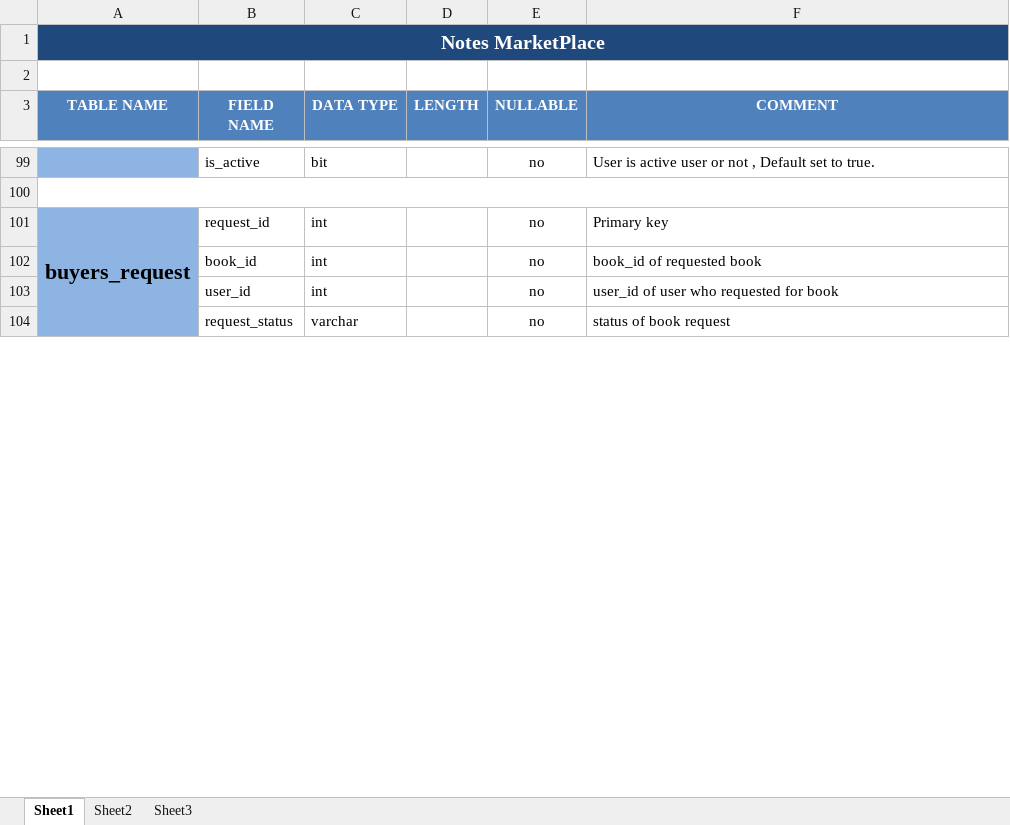
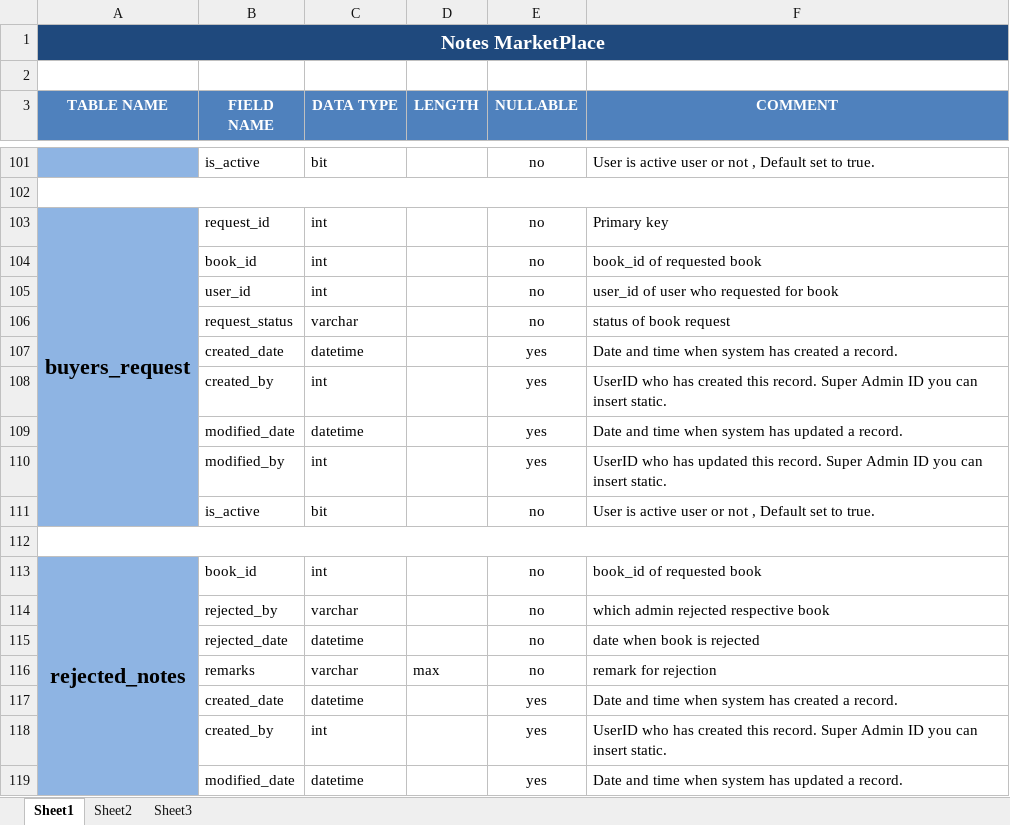
Before and after one commit to viralikadivar/NoteMarketPlaceHTML, an Excel workbook: Database/Notes - MarketPlace - Data Dictionary.xlsx, sheet Sheet1, drawn as a sheet; only a part is shown, gaps mark what is left out; values as stored, in another font and other column widths than the file's, no borders; removed rows and columns are numbered as before the commit, all else as after; the diff covers the shown part only; the diff names each change by its address in the sheet, - before the commit and + after, or states it on an @@ line.

Commit message:
Update Notes - MarketPlace - Data Dictionary.xlsx

```diff
--- a/Database/Notes - MarketPlace - Data Dictionary.xlsx (sheet Sheet1)
+++ b/Database/Notes - MarketPlace - Data Dictionary.xlsx (sheet Sheet1)
-A101:A109 merged
+A103:A111 merged
+row 107:  | created_date | datetime |  | yes | Date and time when system has created a record.
+row 108:  | created_by | int |  | yes | UserID who has created this record. Super Admin ID you can insert static.
+row 109:  | modified_date | datetime |  | yes | Date and time when system has updated a record.
+row 110:  | modified_by | int |  | yes | UserID who has updated this record. Super Admin ID you can insert static.
+row 111:  | is_active | bit |  | no | User is active user or not , Default set to true.
+row 112: (empty)
+row 113: rejected_notes | book_id | int |  | no | book_id of requested book
+row 114:  | rejected_by | varchar |  | no | which admin rejected respective book
+row 115:  | rejected_date | datetime |  | no | date when book is rejected
+row 116:  | remarks | varchar | max | no | remark for rejection
+row 117:  | created_date | datetime |  | yes | Date and time when system has created a record.
+row 118:  | created_by | int |  | yes | UserID who has created this record. Super Admin ID you can insert static.
+row 119:  | modified_date | datetime |  | yes | Date and time when system has updated a record.
```
Also changed, not shown: 8 added rows elsewhere in this sheet, sheet Sheet3.
